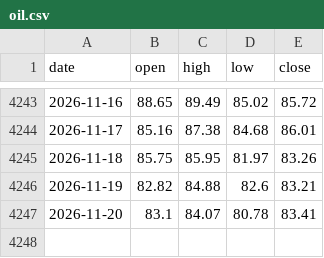
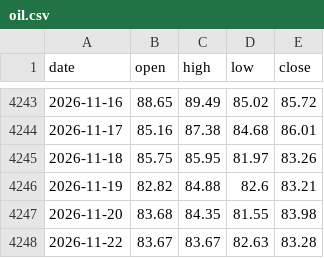
Before and after one commit to HachGo/news_auto, a CSV file: history/oil.csv, drawn as a sheet; only a part is shown, gaps mark what is left out.

```diff
--- a/history/oil.csv
+++ b/history/oil.csv
@@ -4246,2 +4246,3 @@ date,open,high,low,close
 2026-11-19,82.82,84.88,82.6,83.21
-2026-11-20,83.1,84.07,80.78,83.41
+2026-11-20,83.68,84.35,81.55,83.98
+2026-11-22,83.67,83.67,82.63,83.28
```
Also changed, not shown: history/gold.csv, history/hsi.csv, 40 other files.
